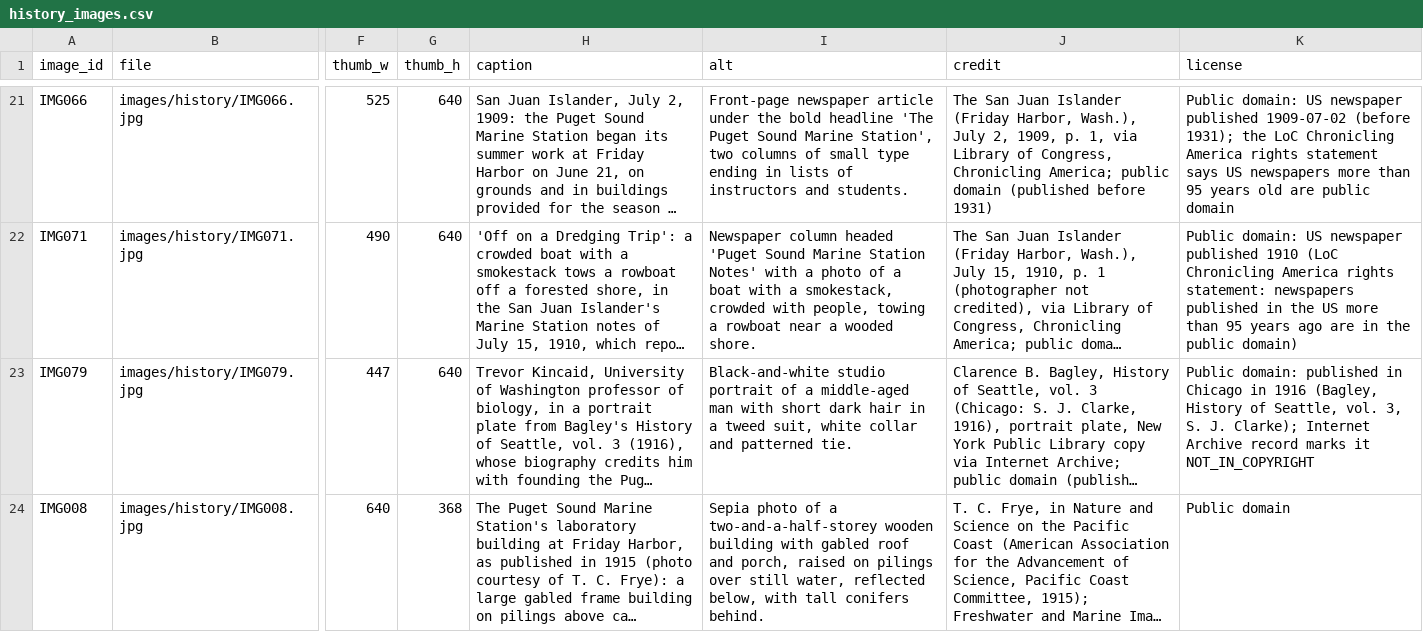
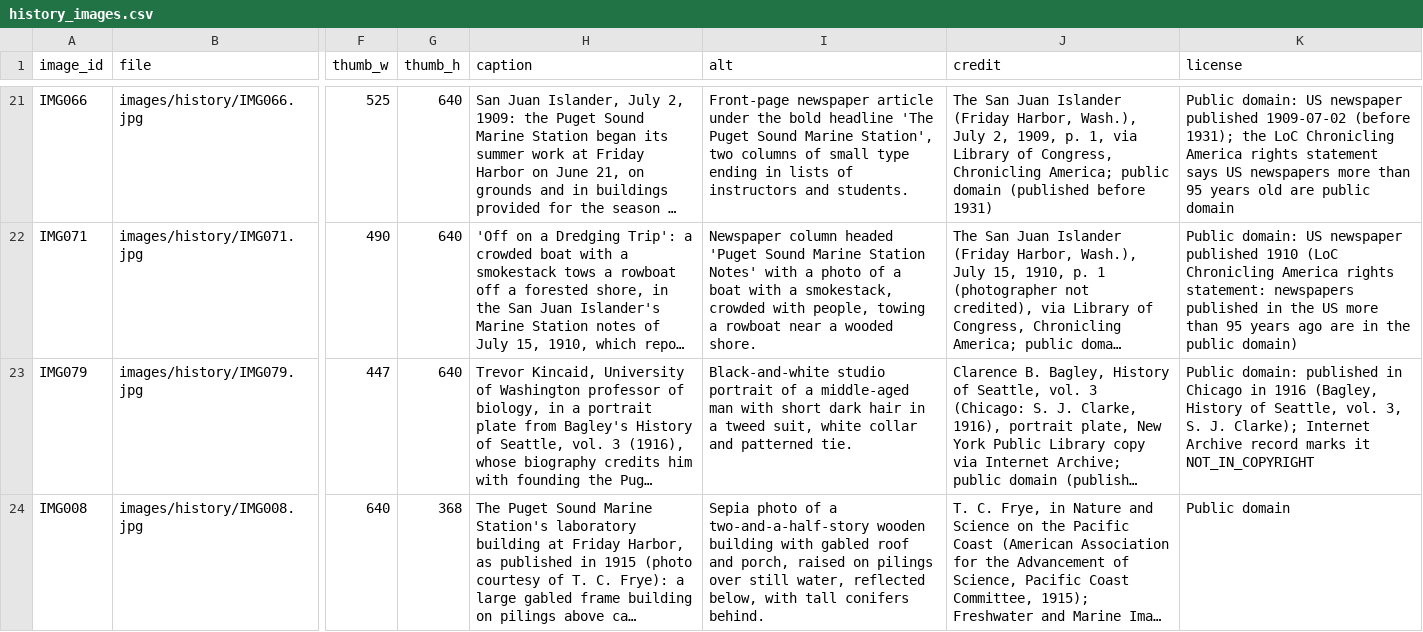
Before and after one commit to weertman/fhl-research-profile, a CSV file: data/history_images.csv, drawn as a sheet; only a part is shown, gaps mark what is left out; long unchanged cells end in …; the diff covers the shown part only; the diff names each change by its address in the sheet, - before the commit and + after, or states it on an @@ line.

```diff
--- a/data/history_images.csv
+++ b/data/history_images.csv
-I24 (alt): …of a two-and-a-half-storey wooden building…
+I24 (alt): …of a two-and-a-half-story wooden building…
```
Also changed, not shown: 6 added rows and 10 edited cells elsewhere in this file, data/art_images.csv, data/classes.csv, 56 other files.
